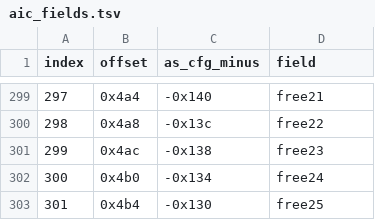
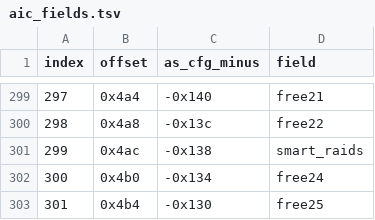
Before and after one commit to YannickAaron/Strong-Hold-source, a TSV file: re/data/aic_fields.tsv, drawn as a sheet; only a part is shown, gaps mark what is left out.

```diff
--- a/re/data/aic_fields.tsv
+++ b/re/data/aic_fields.tsv
@@ -300,3 +300,3 @@ index	offset	as_cfg_minus	field
 298	0x4a8	-0x13c	free22
-299	0x4ac	-0x138	free23
+299	0x4ac	-0x138	smart_raids
 300	0x4b0	-0x134	free24
```
Also changed, not shown: 14 other files.
